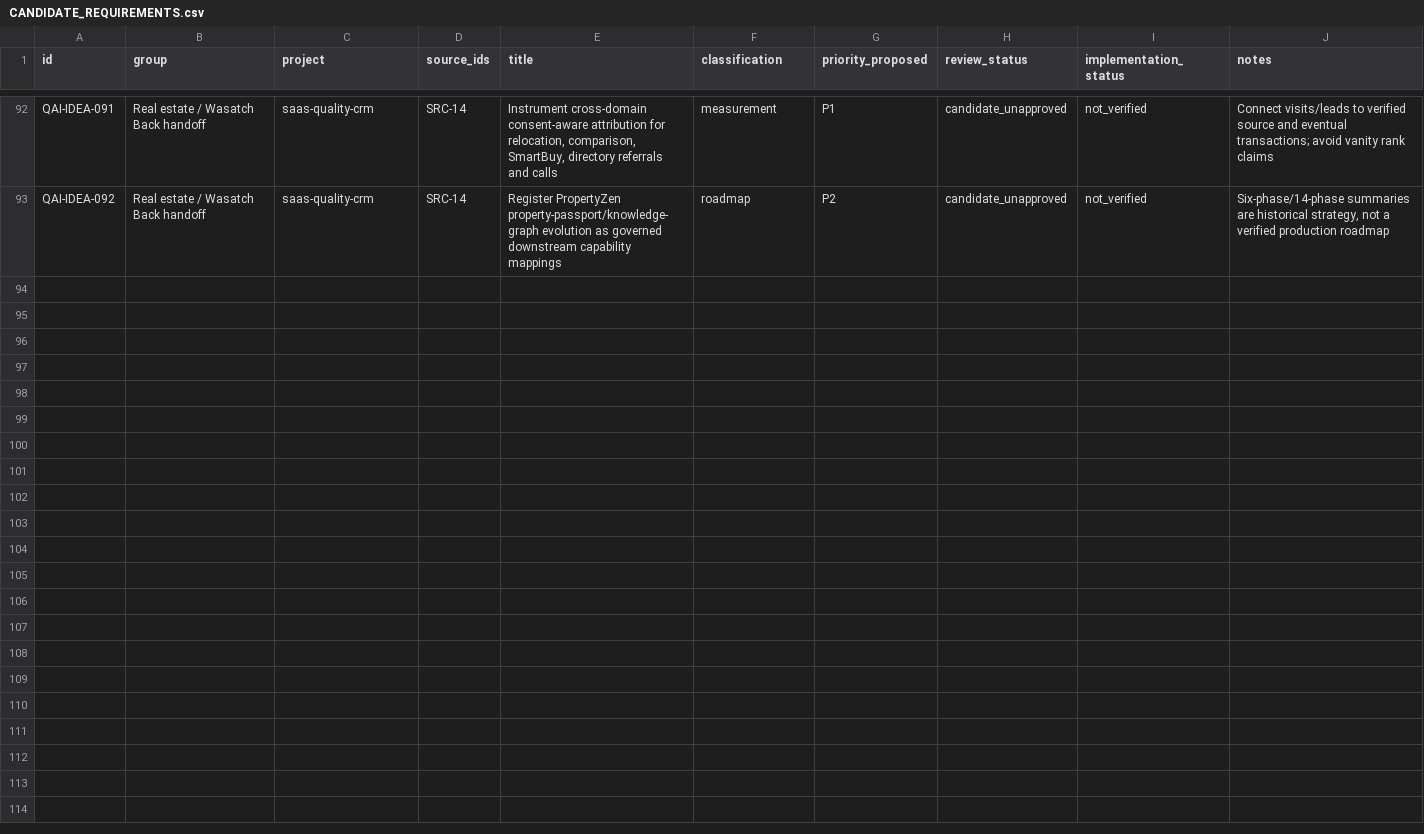
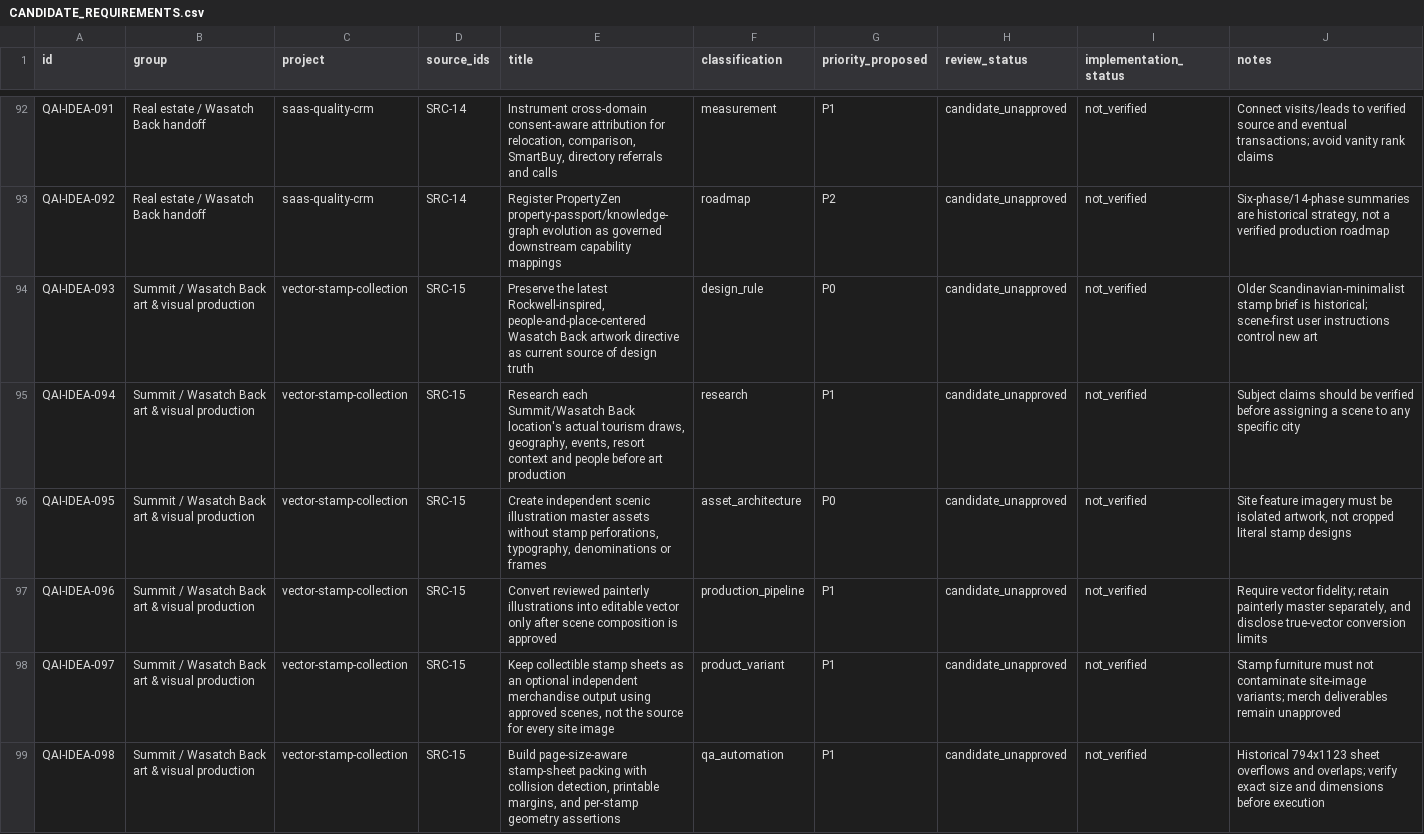
Before and after one commit to createlocalmarketing/clm-utah-templates, a CSV file: project-control-center/context-intake/2026-10-11/CANDIDATE_REQUIREMENTS.csv, drawn as a sheet; only a part is shown, gaps mark what is left out; the diff covers the shown part only.

Commit message:
docs(qai): reconcile Summit stamp draft with later scene-art direction and open vector acceptance gates

```diff
--- a/project-control-center/context-intake/2026-10-11/CANDIDATE_REQUIREMENTS.csv
+++ b/project-control-center/context-intake/2026-10-11/CANDIDATE_REQUIREMENTS.csv
@@ -93 +93,7 @@ QAI-IDEA-091,Real estate / Wasatch Back handoff,saas-quality-crm,SRC-14,"Instrum
 QAI-IDEA-092,Real estate / Wasatch Back handoff,saas-quality-crm,SRC-14,Register PropertyZen property-passport/knowledge-graph evolution as governed downstream capability mappings,roadmap,P2,candidate_unapproved,not_verified,"Six-phase/14-phase summaries are historical strategy, not a verified production roadmap"
+QAI-IDEA-093,Summit / Wasatch Back art & visual production,vector-stamp-collection,SRC-15,"Preserve the latest Rockwell-inspired, people-and-place-centered Wasatch Back artwork directive as current source of design truth",design_rule,P0,candidate_unapproved,not_verified,Older Scandinavian-minimalist stamp brief is historical; scene-first user instructions control new art
+QAI-IDEA-094,Summit / Wasatch Back art & visual production,vector-stamp-collection,SRC-15,"Research each Summit/Wasatch Back location's actual tourism draws, geography, events, resort context and people before art production",research,P1,candidate_unapproved,not_verified,Subject claims should be verified before assigning a scene to any specific city
+QAI-IDEA-095,Summit / Wasatch Back art & visual production,vector-stamp-collection,SRC-15,"Create independent scenic illustration master assets without stamp perforations, typography, denominations or frames",asset_architecture,P0,candidate_unapproved,not_verified,"Site feature imagery must be isolated artwork, not cropped literal stamp designs"
+QAI-IDEA-096,Summit / Wasatch Back art & visual production,vector-stamp-collection,SRC-15,Convert reviewed painterly illustrations into editable vector only after scene composition is approved,production_pipeline,P1,candidate_unapproved,not_verified,"Require vector fidelity; retain painterly master separately, and disclose true-vector conversion limits"
+QAI-IDEA-097,Summit / Wasatch Back art & visual production,vector-stamp-collection,SRC-15,"Keep collectible stamp sheets as an optional independent merchandise output using approved scenes, not the source for every site image",product_variant,P1,candidate_unapproved,not_verified,Stamp furniture must not contaminate site-image variants; merch deliverables remain unapproved
+QAI-IDEA-098,Summit / Wasatch Back art & visual production,vector-stamp-collection,SRC-15,"Build page-size-aware stamp-sheet packing with collision detection, printable margins, and per-stamp geometry assertions",qa_automation,P1,candidate_unapproved,not_verified,Historical 794x1123 sheet overflows and overlaps; verify exact size and dimensions before execution
```
Also changed, not shown: 6 added rows elsewhere in this file, 6 other files.
